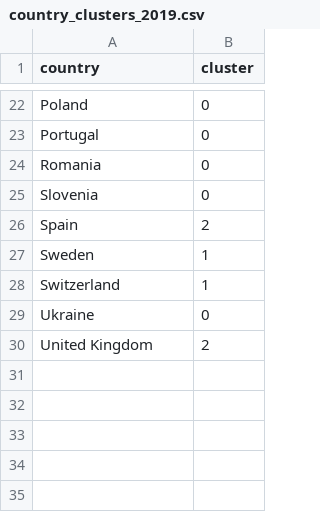
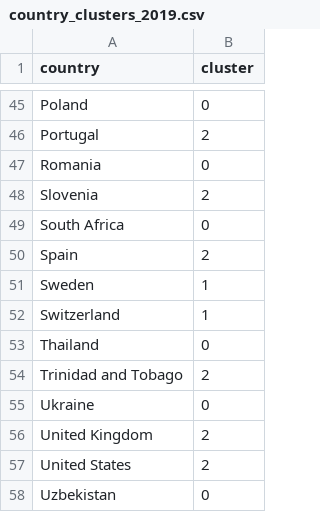
Before and after one commit to jonas0711/DAKI3-P1, a CSV file: country_clusters_2019.csv, drawn as a sheet; only a part is shown, gaps mark what is left out; addresses are those after the commit; the diff covers the shown part only; the diff names each change by its address in the sheet, - before the commit and + after, or states it on an @@ line.

```diff
--- a/country_clusters_2019.csv
+++ b/country_clusters_2019.csv
-B46 (cluster): 0
+B46 (cluster): 2
-B48 (cluster): 0
+B48 (cluster): 2
+row 49: South Africa | 0
+row 53: Thailand | 0
+row 54: Trinidad and Tobago | 2
+row 57: United States | 2
+row 58: Uzbekistan | 0
```
Also changed, not shown: 23 added rows and 3 edited cells elsewhere in this file, country_clusters_2000.csv, country_clusters_2010.csv, 5 other files.
